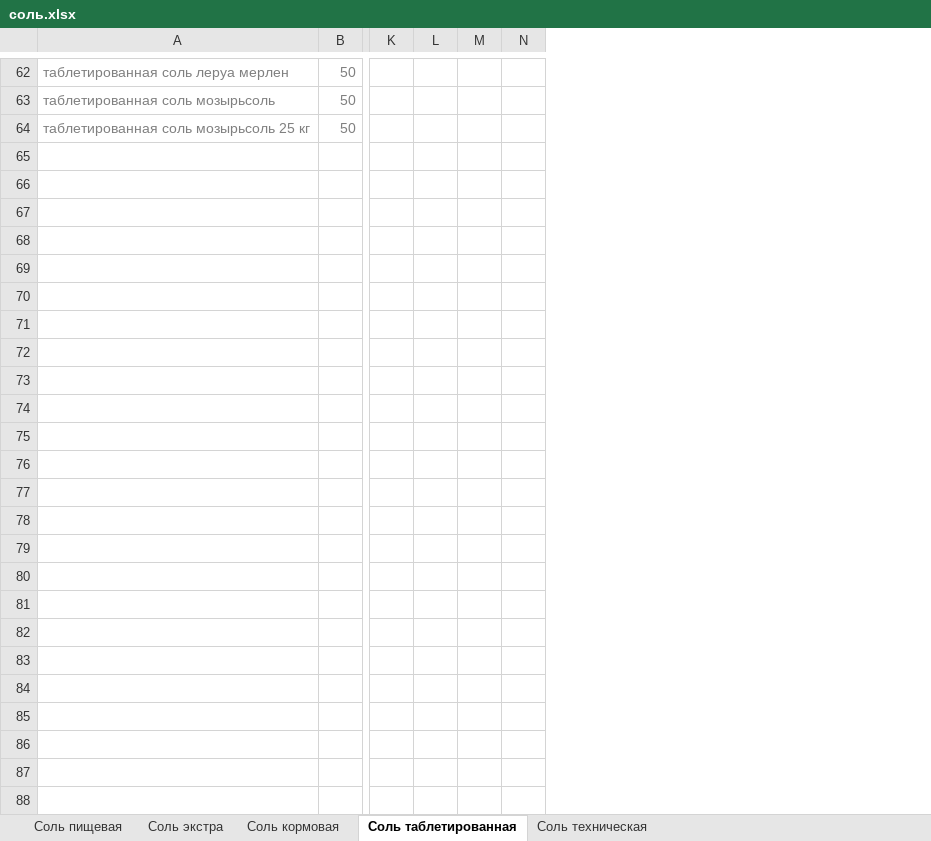
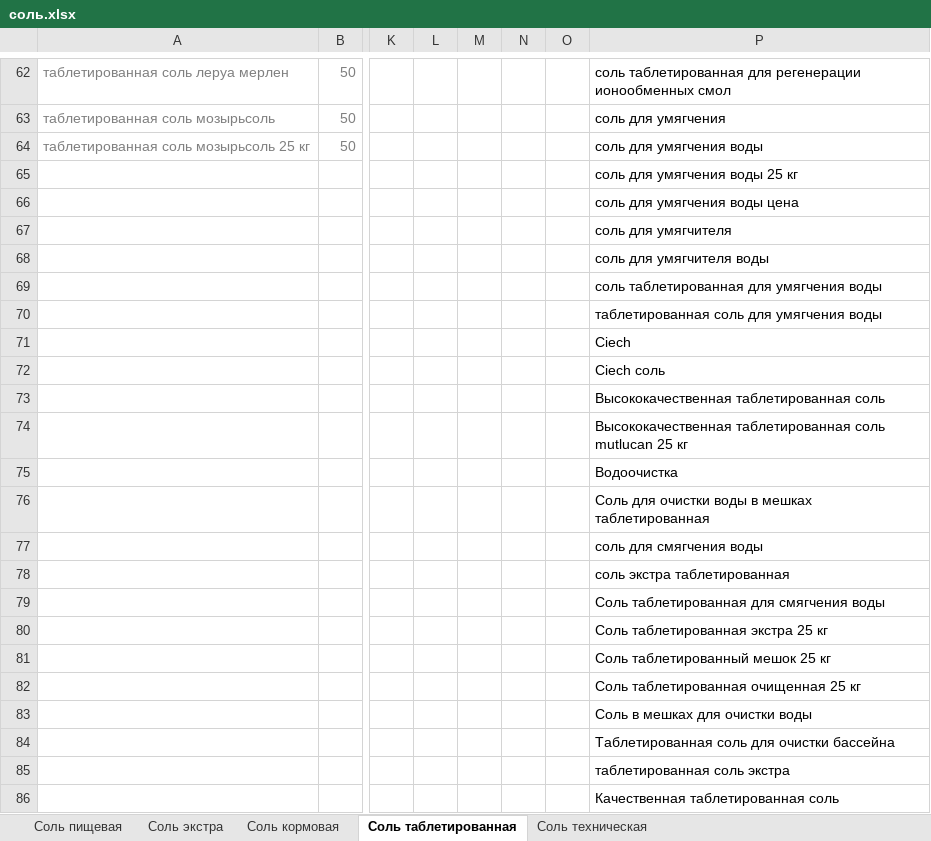
Before and after one commit to Romron/conspectus, an Excel workbook: Фриланс/Projects/atena.com.ua/соль.xlsx, sheet Соль таблетированная, drawn as a sheet; only a part is shown, gaps mark what is left out; values as stored, in another font and other column widths than the file's, no borders; rows hold the shown columns only; the diff names each change by its address in the sheet, - before the commit and + after, or states it on an @@ line.

```diff
--- a/Фриланс/Projects/atena.com.ua/соль.xlsx (sheet Соль таблетированная)
+++ b/Фриланс/Projects/atena.com.ua/соль.xlsx (sheet Соль таблетированная)
+column O, empty
+column P, rows 62-64: соль таблетированная для регенерации ионообменных смол | соль для умягчения | соль для умягчения воды
+row 65:  |  |  |  |  |  |  | соль для умягчения воды 25 кг
+row 66:  |  |  |  |  |  |  | соль для умягчения воды цена
+row 67:  |  |  |  |  |  |  | соль для умягчителя
+row 68:  |  |  |  |  |  |  | соль для умягчителя воды
+row 69:  |  |  |  |  |  |  | соль таблетированная для умягчения воды
+row 70:  |  |  |  |  |  |  | таблетированная соль для умягчения воды
+row 71:  |  |  |  |  |  |  | Ciech
+row 72:  |  |  |  |  |  |  | Ciech соль
+row 73:  |  |  |  |  |  |  | Высококачественная таблетированная соль
+row 74:  |  |  |  |  |  |  | Высококачественная таблетированная соль mutlucan 25 кг
+row 75:  |  |  |  |  |  |  | Водоочистка
+row 76:  |  |  |  |  |  |  | Соль для очистки воды в мешках таблетированная
+row 77:  |  |  |  |  |  |  | соль для смягчения воды
+row 78:  |  |  |  |  |  |  | соль экстра таблетированная
+row 79:  |  |  |  |  |  |  | Соль таблетированная для смягчения воды
+row 80:  |  |  |  |  |  |  | Соль таблетированная экстра 25 кг
+row 81:  |  |  |  |  |  |  | Соль таблетированный мешок 25 кг
+row 82:  |  |  |  |  |  |  | Соль таблетированная очищенная 25 кг
+row 83:  |  |  |  |  |  |  | Соль в мешках для очистки воды
+row 84:  |  |  |  |  |  |  | Таблетированная соль для очистки бассейна
+row 85:  |  |  |  |  |  |  | таблетированная соль экстра
+row 86:  |  |  |  |  |  |  | Качественная таблетированная соль
```
Also changed, not shown: sheet Соль кормовая, 1 other file.
